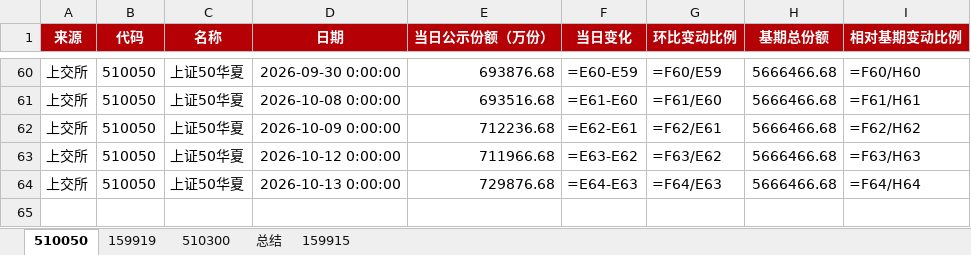
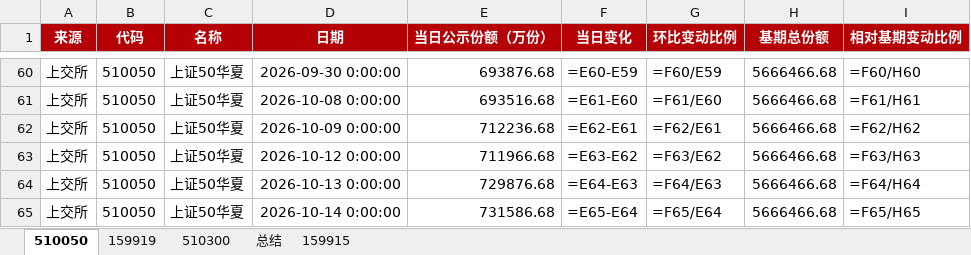
Before and after one commit to steve849739/Etf-tracker, an Excel workbook: etf跟踪.xlsx, sheet 510050, drawn as a sheet; only a part is shown, gaps mark what is left out; values as stored, in another font and other column widths than the file's, no borders; formulas without a stored value are shown as written; the diff names each change by its address in the sheet, - before the commit and + after, or states it on an @@ line.

```diff
--- a/etf跟踪.xlsx (sheet 510050)
+++ b/etf跟踪.xlsx (sheet 510050)
+row 65: 上交所 | 510050 | 上证50华夏 | 2026-10-14 0:00:00 | 731586.68 | =E65-E64 | =F65/E64 | 5666466.68 | =F65/H65
```
Also changed, not shown: sheet 510300, sheet 159919, sheet 159915, sheet 总结, 2 other files.
